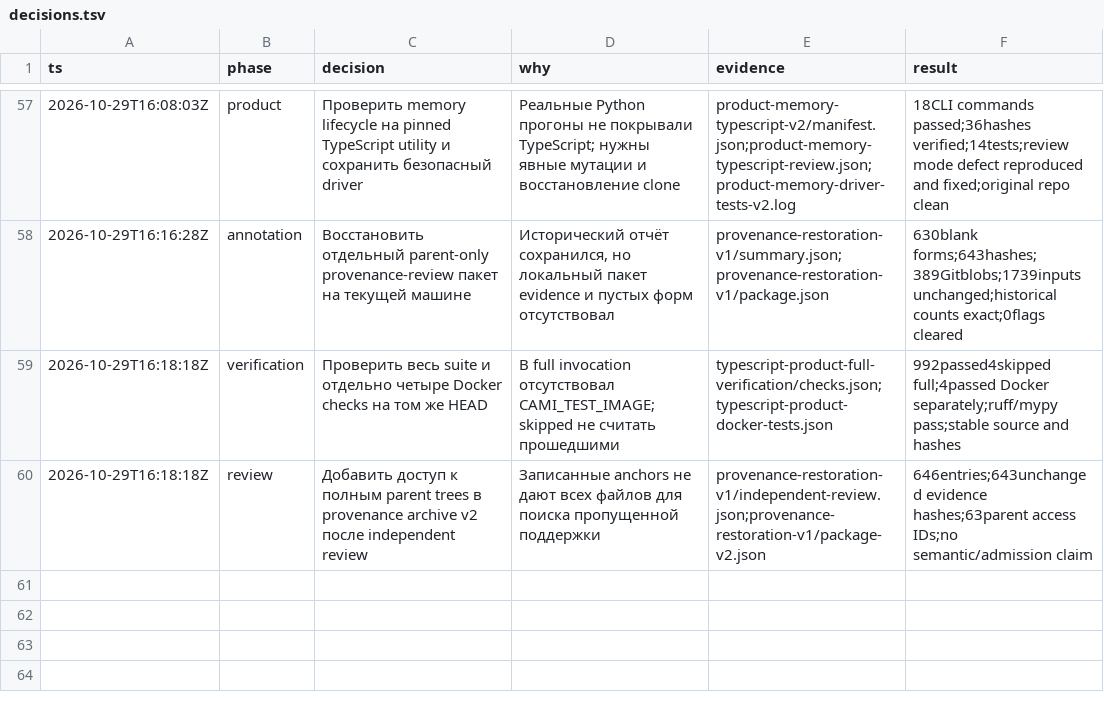
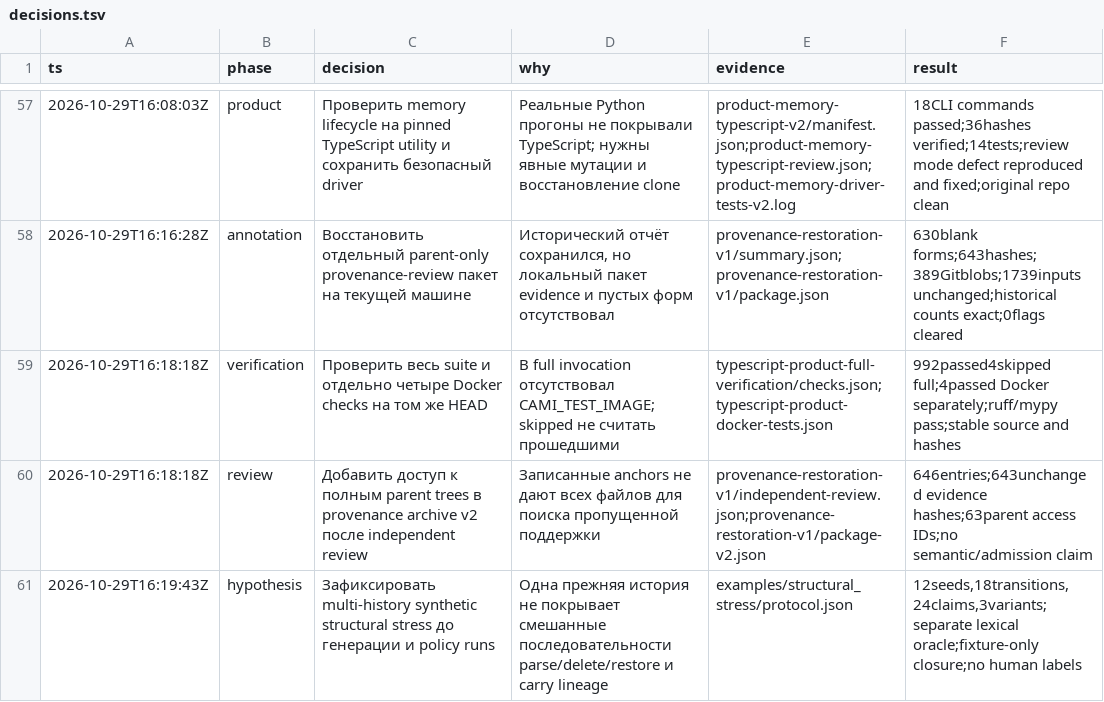
Before and after one commit to Arsik0153/change-aware-memory-invalidation, a TSV file: reports/research-20261029/decisions.tsv, drawn as a sheet; only a part is shown, gaps mark what is left out.

Commit message:
Freeze synthetic structural stress protocol before generated histories

```diff
--- a/reports/research-20261029/decisions.tsv
+++ b/reports/research-20261029/decisions.tsv
@@ -60 +60,2 @@ ts	phase	decision	why	evidence	result
 2026-10-29T16:18:18Z	review	Добавить доступ к полным parent trees в provenance archive v2 после independent review	Записанные anchors не дают всех файлов для поиска пропущенной поддержки	provenance-restoration-v1/independent-review.json;provenance-restoration-v1/package-v2.json	646entries;643unchanged evidence hashes;63parent access IDs;no semantic/admission claim
+2026-10-29T16:19:43Z	hypothesis	Зафиксировать multi-history synthetic structural stress до генерации и policy runs	Одна прежняя история не покрывает смешанные последовательности parse/delete/restore и carry lineage	examples/structural_stress/protocol.json	12seeds,18transitions,24claims,3variants;separate lexical oracle;fixture-only closure;no human labels
```
Also changed, not shown: 2 other files.
